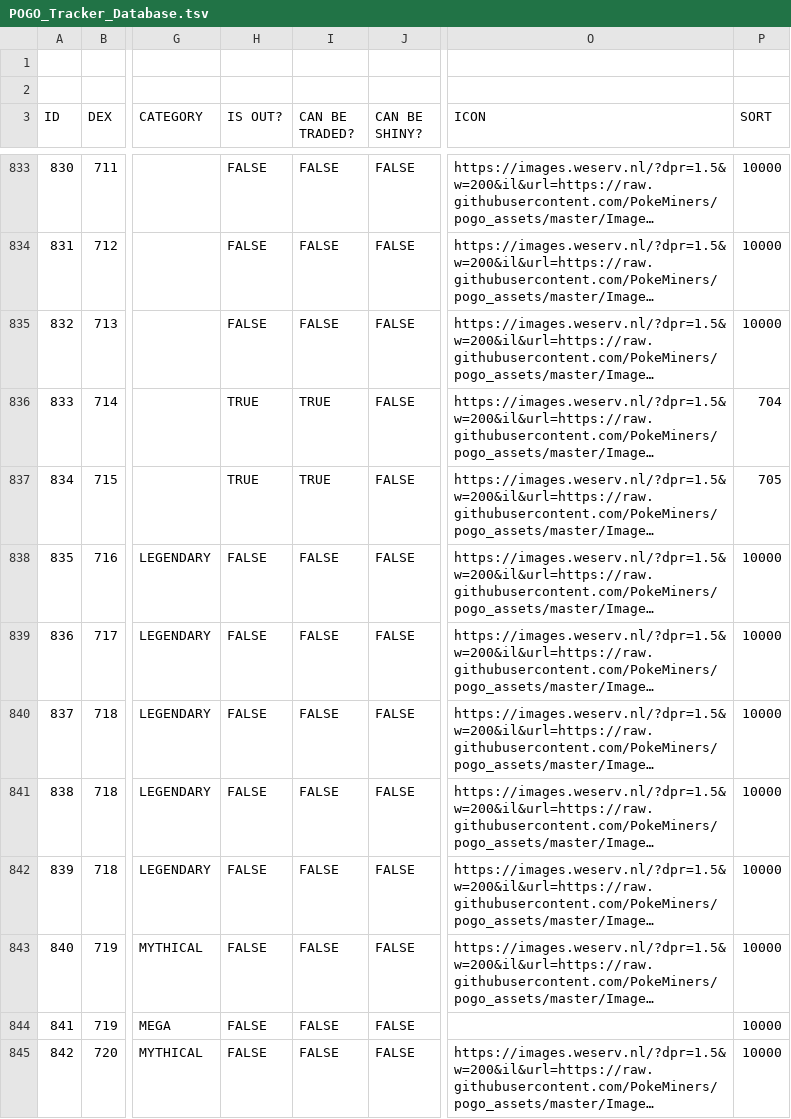
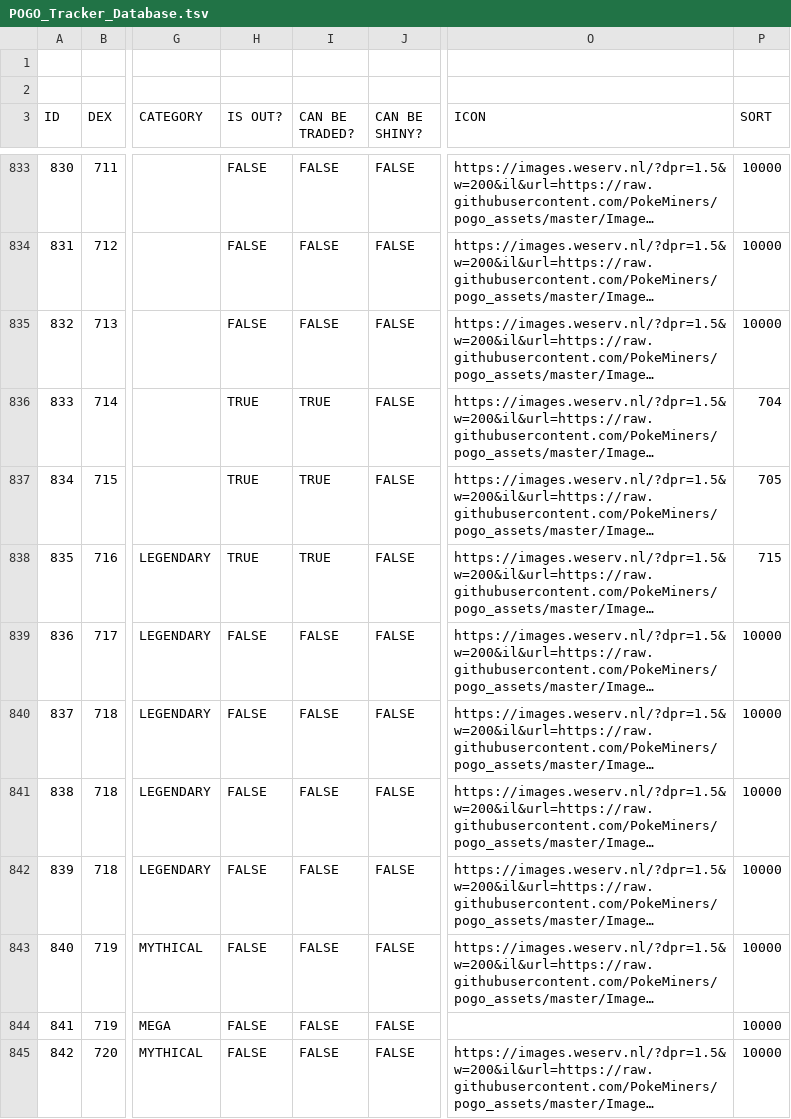
Before and after one commit to tautal/POGO_Tracker, a TSV file: POGO_Tracker_Database.tsv, drawn as a sheet; only a part is shown, gaps mark what is left out; long unchanged cells end in …; the diff names each change by its address in the sheet, - before the commit and + after, or states it on an @@ line.

Commit message:
Added Xerneas

```diff
--- a/POGO_Tracker_Database.tsv
+++ b/POGO_Tracker_Database.tsv
-H838 (IS OUT?): FALSE
+H838 (IS OUT?): TRUE
-I838 (CAN BE TRADED?): FALSE
+I838 (CAN BE TRADED?): TRUE
-P838 (SORT): 10000
+P838 (SORT): 715
```
